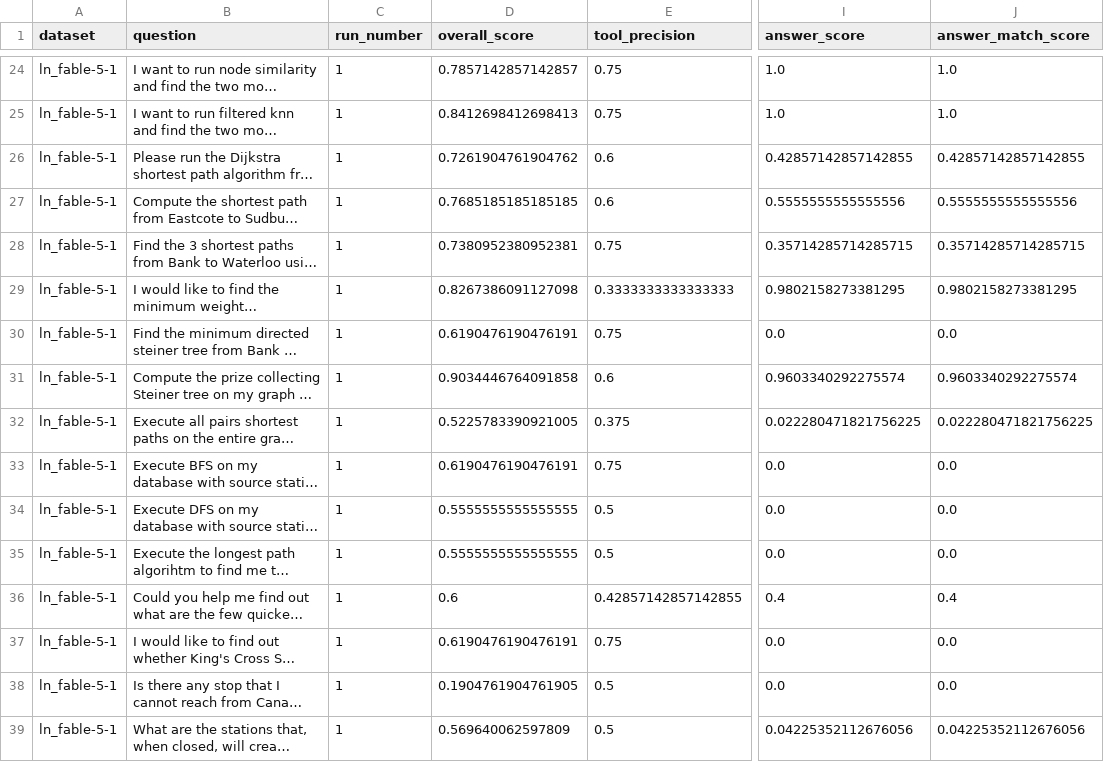
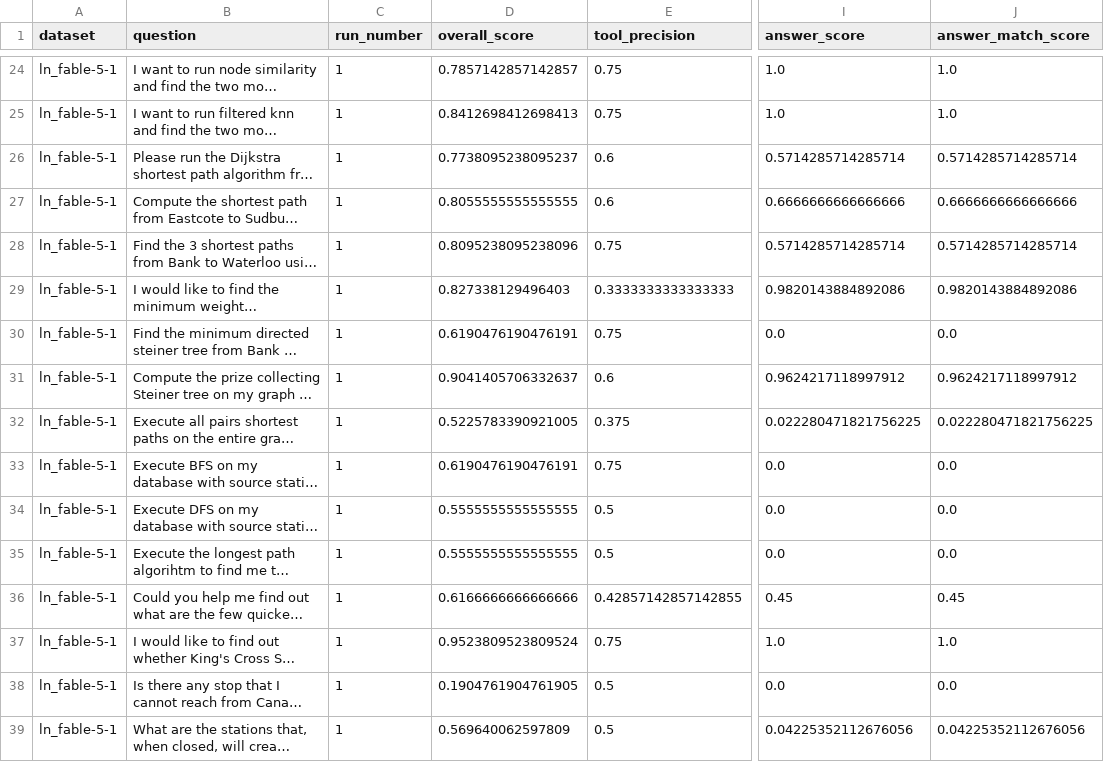
Before and after one commit to brs96/gds-agent-benchmarks, a CSV file: results_fable-5-1/analysis_ln/ln_fable-5-1_detailed_question_results.csv, drawn as a sheet; only a part is shown, gaps mark what is left out; long unchanged cells end in …; the diff covers the shown part only; the diff names each change by its address in the sheet, - before the commit and + after, or states it on an @@ line.

```diff
--- a/results_fable-5-1/analysis_ln/ln_fable-5-1_detailed_question_results.csv
+++ b/results_fable-5-1/analysis_ln/ln_fable-5-1_detailed_question_results.csv
-D26 (overall_score): 0.7261904761904762
+D26 (overall_score): 0.7738095238095237
-I26 (answer_score): 0.42857142857142855
+I26 (answer_score): 0.5714285714285714
-J26 (answer_match_score): 0.42857142857142855
+J26 (answer_match_score): 0.5714285714285714
-D27 (overall_score): 0.7685185185185185
+D27 (overall_score): 0.8055555555555555
-I27 (answer_score): 0.5555555555555556
+I27 (answer_score): 0.6666666666666666
-J27 (answer_match_score): 0.5555555555555556
+J27 (answer_match_score): 0.6666666666666666
-D28 (overall_score): 0.7380952380952381
+D28 (overall_score): 0.8095238095238096
-I28 (answer_score): 0.35714285714285715
+I28 (answer_score): 0.5714285714285714
-J28 (answer_match_score): 0.35714285714285715
+J28 (answer_match_score): 0.5714285714285714
-D29 (overall_score): 0.8267386091127098
+D29 (overall_score): 0.827338129496403
-I29 (answer_score): 0.9802158273381295
+I29 (answer_score): 0.9820143884892086
-J29 (answer_match_score): 0.9802158273381295
+J29 (answer_match_score): 0.9820143884892086
-D31 (overall_score): 0.9034446764091858
+D31 (overall_score): 0.9041405706332637
-I31 (answer_score): 0.9603340292275574
+I31 (answer_score): 0.9624217118997912
-J31 (answer_match_score): 0.9603340292275574
+J31 (answer_match_score): 0.9624217118997912
-D36 (overall_score): 0.6
+D36 (overall_score): 0.6166666666666666
-I36 (answer_score): 0.4
+I36 (answer_score): 0.45
-J36 (answer_match_score): 0.4
+J36 (answer_match_score): 0.45
-D37 (overall_score): 0.6190476190476191
+D37 (overall_score): 0.9523809523809524
-I37 (answer_score): 0.0
+I37 (answer_score): 1.0
-J37 (answer_match_score): 0.0
+J37 (answer_match_score): 1.0
```
Also changed, not shown: 21 edited cells elsewhere in this file, results_gpt-5.5/analysis_ln/ln_gpt-5.5_detailed_question_results.csv, results_gpt-5.6-sol/analysis_got/got_gpt-5.6-sol_detailed_question_results.csv, 34 other files.
